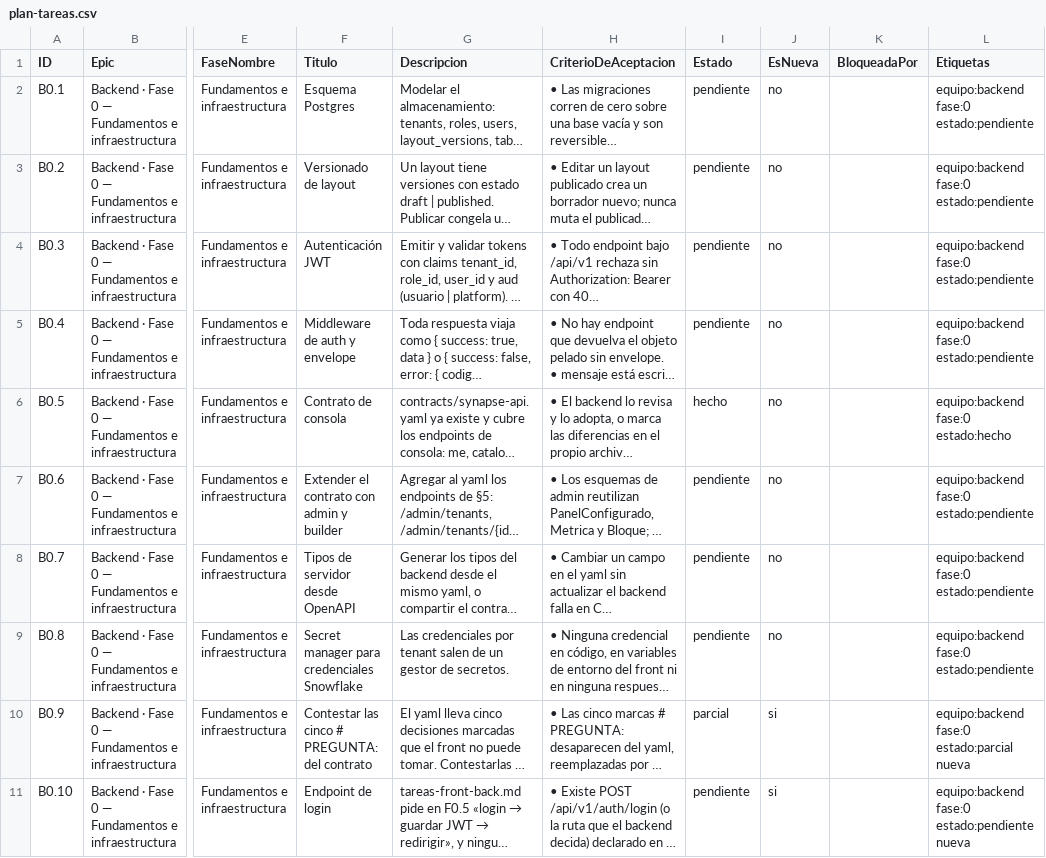
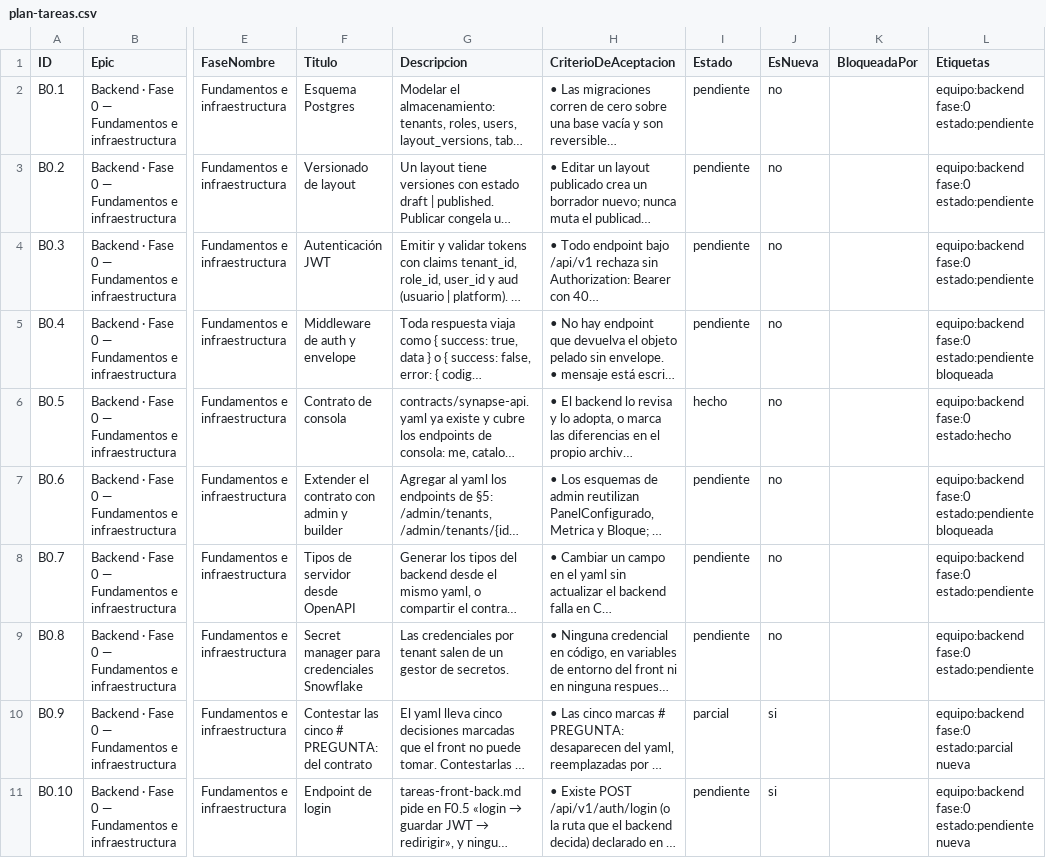
Before and after one commit to gerardoriarte-bt/synapse_dashboard, a CSV file: plan-tareas.csv, drawn as a sheet; only a part is shown, gaps mark what is left out; long unchanged cells end in …; the diff covers the shown part only; the diff names each change by its address in the sheet, - before the commit and + after, or states it on an @@ line.

```diff
--- a/plan-tareas.csv
+++ b/plan-tareas.csv
-L5 (Etiquetas): equipo:backend fase:0 estado:pendiente
+L5 (Etiquetas): equipo:backend fase:0 estado:pendiente bloqueada
-L7 (Etiquetas): equipo:backend fase:0 estado:pendiente
+L7 (Etiquetas): equipo:backend fase:0 estado:pendiente bloqueada
```
Also changed, not shown: 14 edited cells elsewhere in this file, 7 other files.
